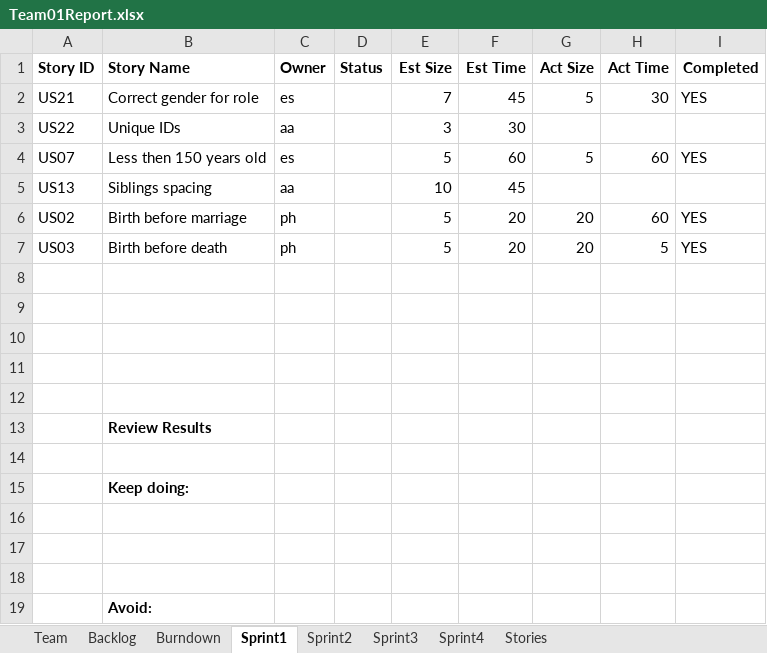
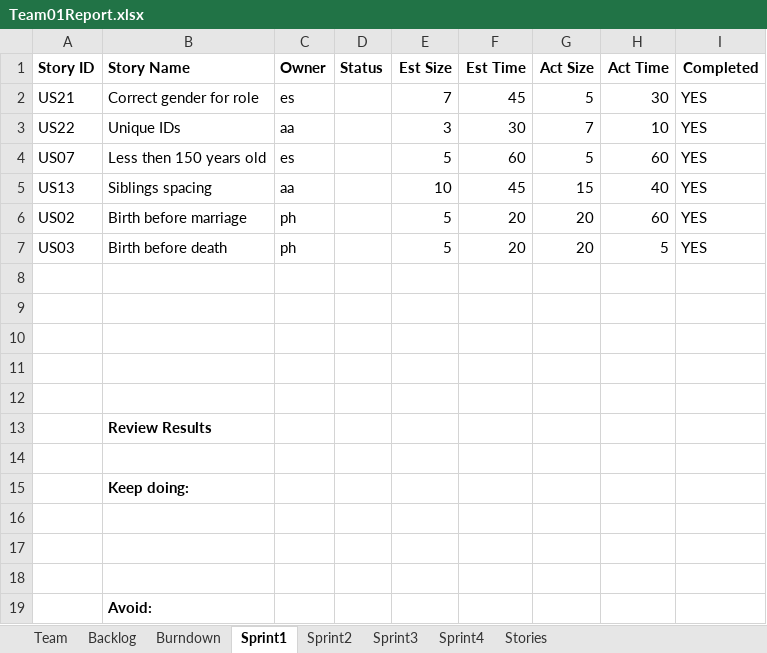
Before and after one commit to phunold/agile, an Excel workbook: Team01Report.xlsx, sheet Sprint1, drawn as a sheet; values as stored, in another font and other column widths than the file's, no borders; the diff names each change by its address in the sheet, - before the commit and + after, or states it on an @@ line.

Commit message:
updated team report

```diff
--- a/Team01Report.xlsx (sheet Sprint1)
+++ b/Team01Report.xlsx (sheet Sprint1)
-G3 (Act Size): (empty)
+G3 (Act Size): 7
-H3 (Act Time): (empty)
+H3 (Act Time): 10
-I3 (Completed): (empty)
+I3 (Completed): YES
-G5 (Act Size): (empty)
+G5 (Act Size): 15
-H5 (Act Time): (empty)
+H5 (Act Time): 40
-I5 (Completed): (empty)
+I5 (Completed): YES
```
Also changed, not shown: sheet Team, charts or pictures.
